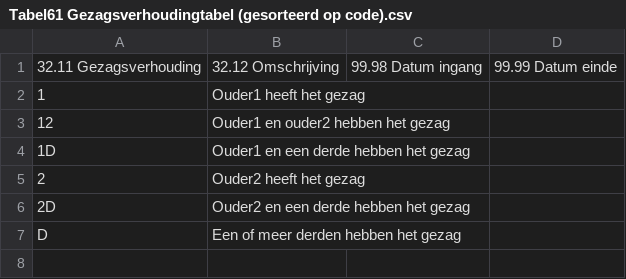
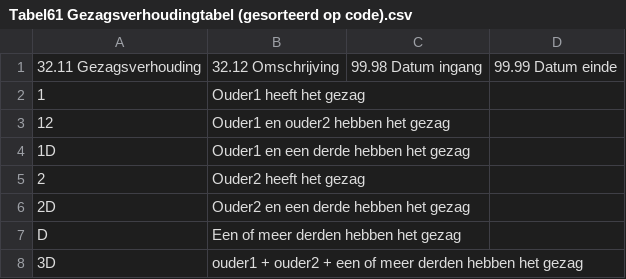
Before and after one commit to BRP-API/Haal-Centraal-BRP-bevragen, a CSV file: scripts/Tabel61 Gezagsverhoudingtabel (gesorteerd op code).csv, drawn as a sheet; the diff names each change by its address in the sheet, - before the commit and + after, or states it on an @@ line.

Commit message:
fix(upsert script): tabel waarden tbv ci

```diff
--- a/scripts/Tabel61 Gezagsverhoudingtabel (gesorteerd op code).csv
+++ b/scripts/Tabel61 Gezagsverhoudingtabel (gesorteerd op code).csv
+row 8: 3D | ouder1 + ouder2 + een of meer derden hebben het gezag
```
Also changed, not shown: 2 other files.
